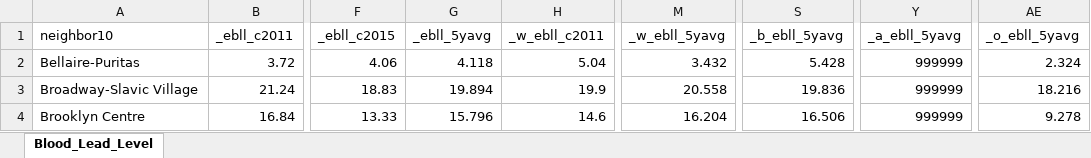
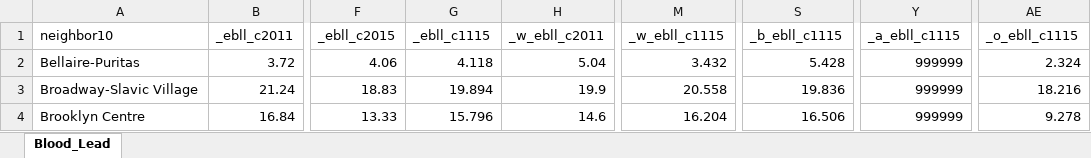
Before and after one commit to 216software/Profiles, an Excel workbook: datafiles-2017/xlsfiles/blood_lead2011to2015_spa.xlsx, sheet Blood_Lead, drawn as a sheet; only a part is shown, gaps mark what is left out; values as stored, in another font and other column widths than the file's, no borders; the diff names each change by its address in the sheet, - before the commit and + after, or states it on an @@ line.

```diff
--- a/datafiles-2017/xlsfiles/blood_lead2011to2015_spa.xlsx (sheet Blood_Lead)
+++ b/datafiles-2017/xlsfiles/blood_lead2011to2015_spa.xlsx (sheet Blood_Lead)
-sheet tab: Blood_Lead_Level
+sheet tab: Blood_Lead
-G1: _ebll_5yavg
+G1: _ebll_c1115
-M1: _w_ebll_5yavg
+M1: _w_ebll_c1115
-S1: _b_ebll_5yavg
+S1: _b_ebll_c1115
-Y1: _a_ebll_5yavg
+Y1: _a_ebll_c1115
-AE1: _o_ebll_5yavg
+AE1: _o_ebll_c1115
```
Also changed, not shown: datafiles-2017/xlsfiles/Blood_lead2011to2015_cdc.xlsx, datafiles-2017/xlsfiles/CNP Dashboard Varlist_2017_w_chartlabels.xlsx, 2 other files.
